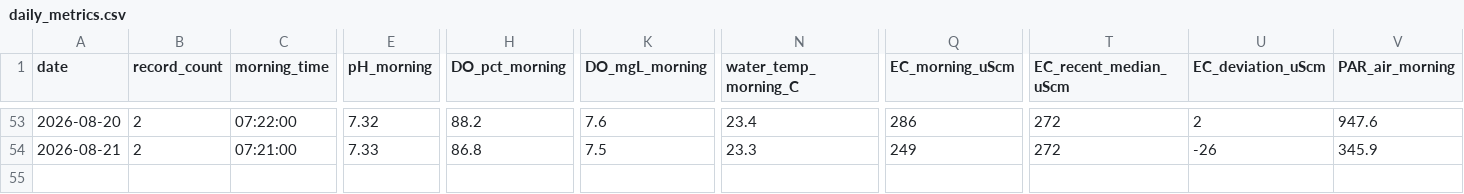
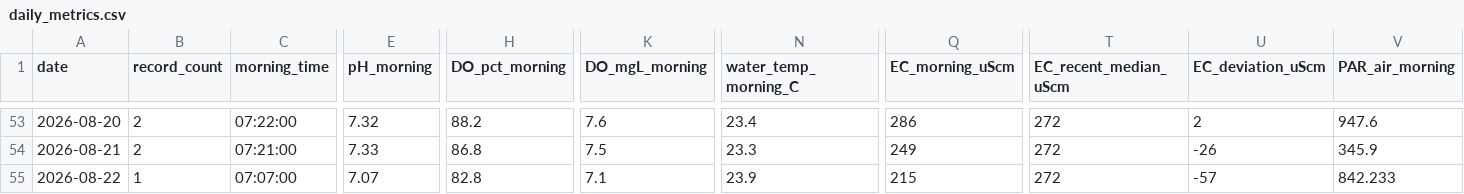
Before and after one commit to hiroshi75/ohgurigawa-water-observatory, a CSV file: data/daily_metrics.csv, drawn as a sheet; only a part is shown, gaps mark what is left out; rows hold the shown columns only; the diff names each change by its address in the sheet, - before the commit and + after, or states it on an @@ line.

```diff
--- a/data/daily_metrics.csv
+++ b/data/daily_metrics.csv
+row 55: 2026-08-22 | 1 | 07:07:00 | 7.07 | 82.8 | 7.1 | 23.9 | 215 | 272 | -57 | 842.233
```
Also changed, not shown: data/observations.csv, 7 other files.
